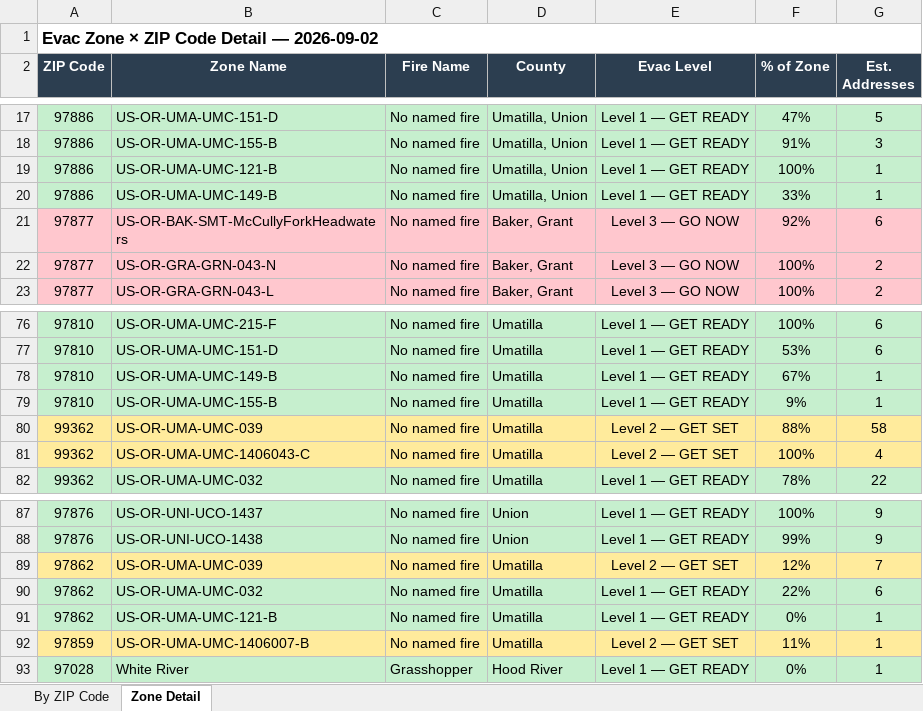
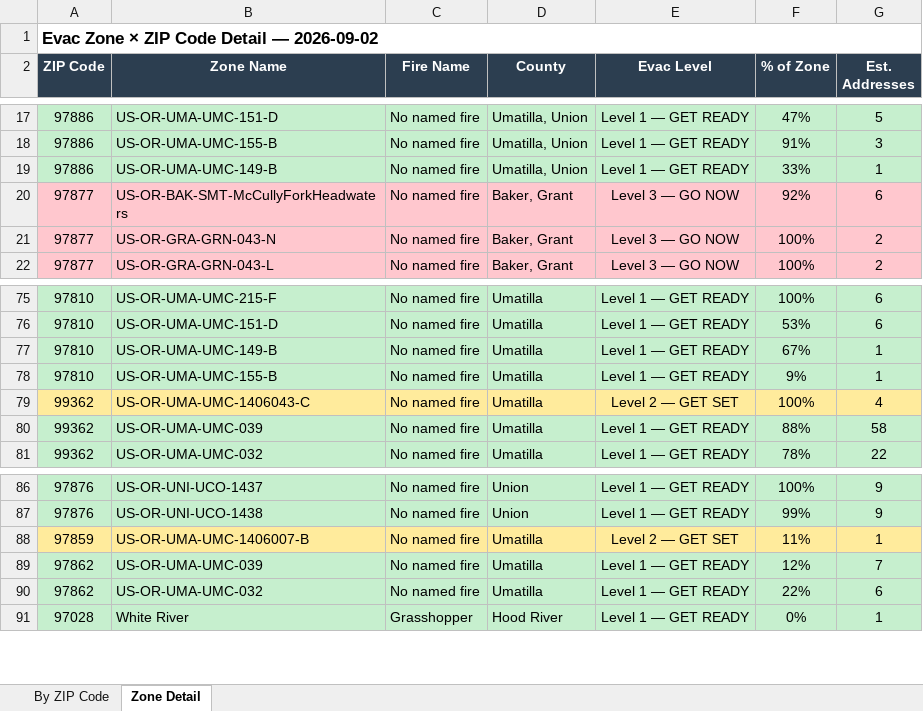
Before and after one commit to mramage1207-ux/oregon-wildfire-reports, an Excel workbook: evac_by_zip/evac_by_zip_2026-09-02.xlsx, sheet Zone Detail, drawn as a sheet; only a part is shown, gaps mark what is left out; values as stored, in another font and other column widths than the file's, no borders; removed rows and columns are numbered as before the commit, all else as after; the diff names each change by its address in the sheet, - before the commit and + after, or states it on an @@ line.

```diff
--- a/evac_by_zip/evac_by_zip_2026-09-02.xlsx (sheet Zone Detail)
+++ b/evac_by_zip/evac_by_zip_2026-09-02.xlsx (sheet Zone Detail)
-row 19: 97886 | US-OR-UMA-UMC-121-B | No named fire | Umatilla, Union | Level 1 — GET READY | 100% | 1
-row 80: 99362 | US-OR-UMA-UMC-039 | No named fire | Umatilla | Level 2 — GET SET | 88% | 58
+row 80: 99362 | US-OR-UMA-UMC-039 | No named fire | Umatilla | Level 1 — GET READY | 88% | 58
@@ row 92 moved to row 88: 97859 @@
-A89:G89 fill: #FFEB9C
+A89:G89 fill: #C6EFCE
-E89 (Evac Level): Level 2 — GET SET
+E89 (Evac Level): Level 1 — GET READY
-row 91: 97862 | US-OR-UMA-UMC-121-B | No named fire | Umatilla | Level 1 — GET READY | 0% | 1
```
Also changed, not shown: sheet By ZIP Code, 12 other files.
